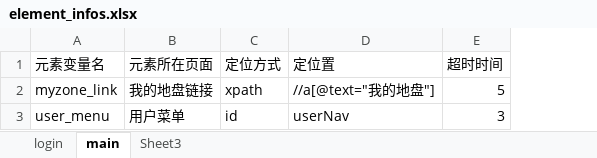
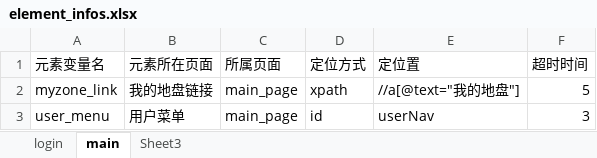
Before and after one commit to wangyongpin/KJ_po_UItest_Framework, an Excel workbook: element_info_data/element_infos.xlsx, sheet main, drawn as a sheet; values as stored, in another font and other column widths than the file's, no borders; the diff names each change by its address in the sheet, - before the commit and + after, or states it on an @@ line.

```diff
--- a/element_info_data/element_infos.xlsx (sheet main)
+++ b/element_info_data/element_infos.xlsx (sheet main)
+column C (所属页面), rows 2-3: main_page | main_page
```
Also changed, not shown: sheet login, 7 other files.
